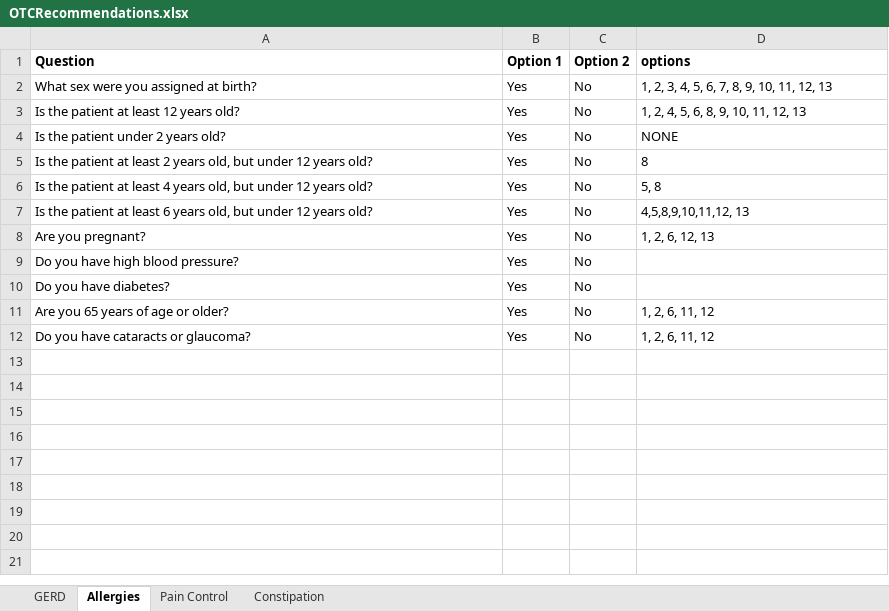
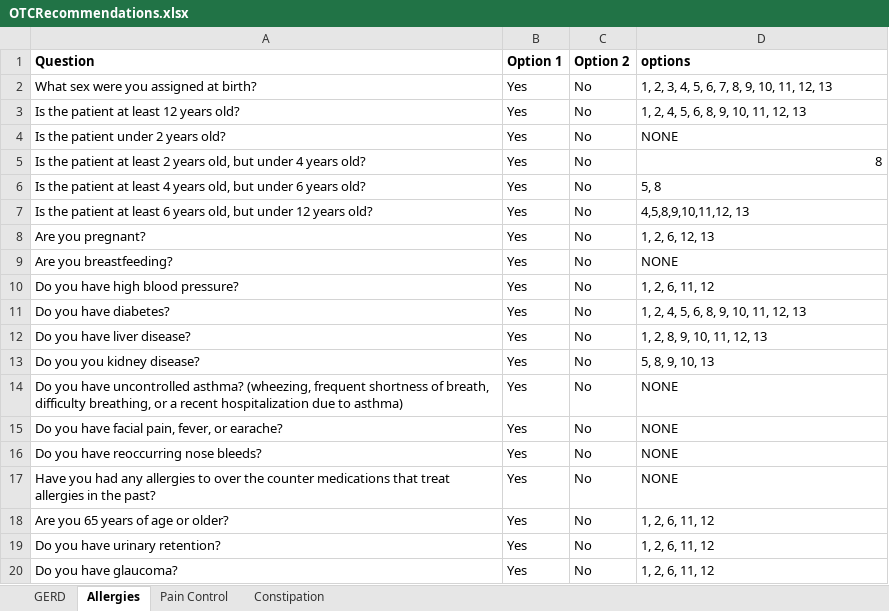
Before and after one commit to amirmbhd/OTC, an Excel workbook: OTCRecommendations.xlsx, sheet Allergies, drawn as a sheet; values as stored, in another font and other column widths than the file's, no borders; addresses are those after the commit; the diff names each change by its address in the sheet, - before the commit and + after, or states it on an @@ line.

```diff
--- a/OTCRecommendations.xlsx (sheet Allergies)
+++ b/OTCRecommendations.xlsx (sheet Allergies)
-A5 (Question): …but under 12 years old?
+A5 (Question): …but under 4 years old?
-D5 alignment: left
+D5 alignment: right
-A6 (Question): …but under 12 years old?
+A6 (Question): …but under 6 years old?
+row 9: Are you breastfeeding? | Yes | No | NONE
-D10 (options): (empty)
+D10 (options): 1, 2, 6, 11, 12
-D11 (options): (empty)
+D11 (options): 1, 2, 4, 5, 6, 8, 9, 10, 11, 12, 13
+row 12: Do you have liver disease? | Yes | No | 1, 2, 8, 9, 10, 11, 12, 13
+row 13: Do you you kidney disease? | Yes | No | 5, 8, 9, 10, 13
+row 14: Do you have uncontrolled asthma? (wheezing, frequent shortness of breath, difficulty breathing, or a recent hospitalization due to asthma) | Yes | No | NONE
+row 15: Do you have facial pain, fever, or earache? | Yes | No | NONE
+row 16: Do you have reoccurring nose bleeds? | Yes | No | NONE
+row 17: Have you had any allergies to over the counter medications that treat allergies in the past? | Yes | No | NONE
+row 19: Do you have urinary retention? | Yes | No | 1, 2, 6, 11, 12
-A20 (Question): Do you have cataracts or glaucoma?
+A20 (Question): Do you have glaucoma?
```
Also changed, not shown: sheet GERD.
